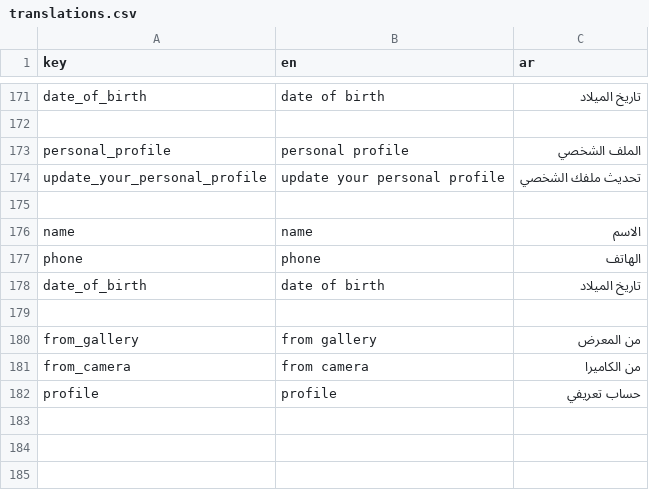
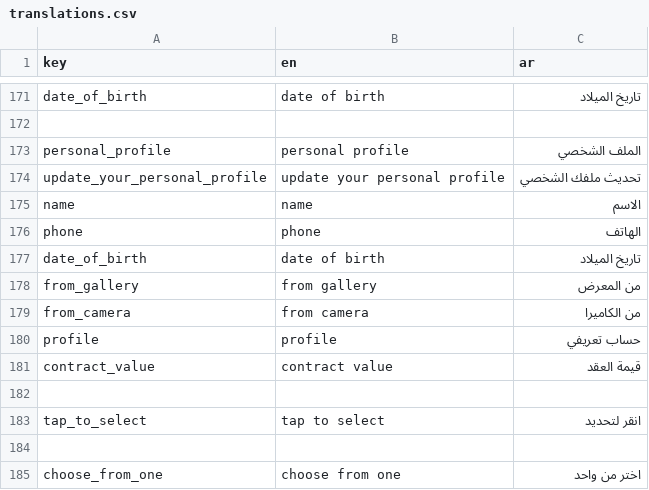
Before and after one commit to El-Baltagy/mkaweel, a CSV file: assets/l10n/translations.csv, drawn as a sheet; only a part is shown, gaps mark what is left out; removed rows and columns are numbered as before the commit, all else as after; the diff names each change by its address in the sheet, - before the commit and + after, or states it on an @@ line.

Commit message:
implement currency selection and enhance text input architecture
- Relocate `TextInputWidget` and related data models (`EmailInputData`, `PasswordInputData`, `NameInputData`, `PhoneInputData`, `DOPInputData`) to a shared `core/shared/widgets/text_inputs/` directory for app-wide accessibility.
- Implement `DropDownSingleSelectData` and `OneItemDropBottomSheetItem` to support standardized single-selection dropdowns via bottom sheets.
- Enhance `TextInputWidget` and `BaseTextInputData` to support `isSingleOrMultiSelect` modes, custom `widgetPrefix` icons, and configurable border styling.
- Update `CreateProjectPage` to use the new `TextInputWidget` system for project name, owner, and contract value fields.
- Implement `CurrencySelectorWidget` featuring a dynamic currency list and bottom-sheet selection logic using `ValueNotifier`.
- Add `CurrencySelector` data model and define a comprehensive list of supported currency codes (SAR, USD, TRY, etc.).
- Refactor `LangSheet` to utilize the reusable `OneItemDropBottomSheetItem` for language selection.
- Add localization keys for `tap_to_select`, `choose_from_one`, and `contract_value` in `app_ar.json`, `app_en.json`, and `translations.csv`.
- Add `devtools_options.yaml` to configure Dart and Flutter DevTools extensions.

```diff
--- a/assets/l10n/translations.csv
+++ b/assets/l10n/translations.csv
-row 175: (empty)
-row 179: (empty)
+row 181: contract_value | contract value | قيمة العقد
+row 182: (empty)
+row 183: tap_to_select | tap to select | انقر لتحديد
+row 184: (empty)
+row 185: choose_from_one | choose from one | اختر من واحد
```
Also changed, not shown: 20 other files.
